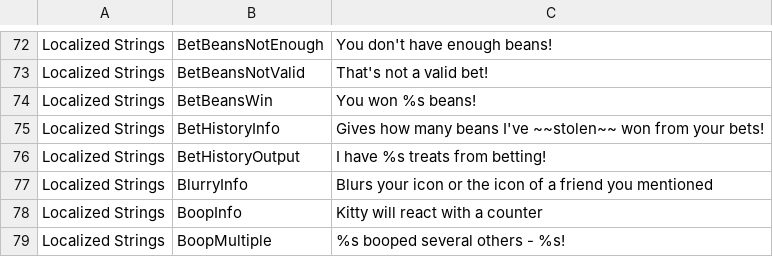
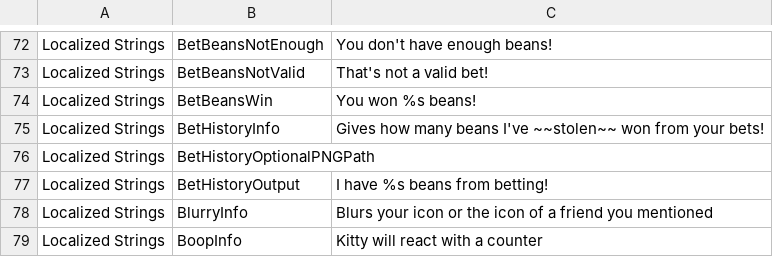
Before and after one commit to AlexStewartCode/KittyBot, a CSV file: assets/config.csv, drawn as a sheet; only a part is shown, gaps mark what is left out; the shorter side is filled out with more unchanged rows.

Commit message:
Added ability to reply with an optional image for bet history

```diff
--- a/assets/config.csv
+++ b/assets/config.csv
@@ -75,3 +75,4 @@
 "Localized Strings","BetHistoryInfo","Gives how many beans I've ~~stolen~~ won from your bets!"
-"Localized Strings","BetHistoryOutput","I have %s treats from betting!"
+"Localized Strings","BetHistoryOptionalPNGPath",""
+"Localized Strings","BetHistoryOutput","I have %s beans from betting!"
 "Localized Strings","BlurryInfo","Blurs your icon or the icon of a friend you mentioned"
```
Also changed, not shown: 1 other file.
